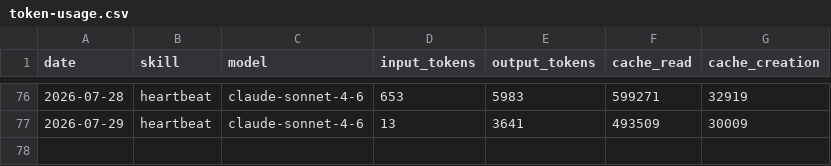
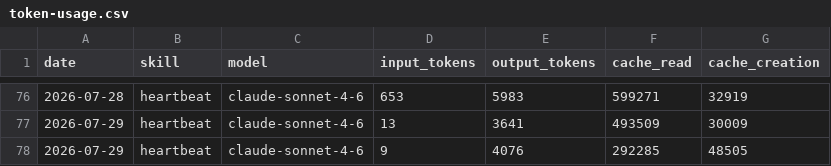
Before and after one commit to nigelon11/aeon, a CSV file: memory/token-usage.csv, drawn as a sheet; only a part is shown, gaps mark what is left out.

Commit message:
chore(heartbeat): auto-commit 2026-07-29

```diff
--- a/memory/token-usage.csv
+++ b/memory/token-usage.csv
@@ -77 +77,2 @@ date,skill,model,input_tokens,output_tokens,cache_read,cache_creation
 2026-07-29,heartbeat,claude-sonnet-4-6,13,3641,493509,30009
+2026-07-29,heartbeat,claude-sonnet-4-6,9,4076,292285,48505
```
Also changed, not shown: 3 other files.
